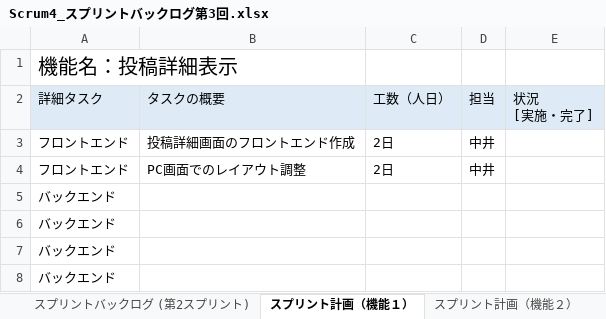
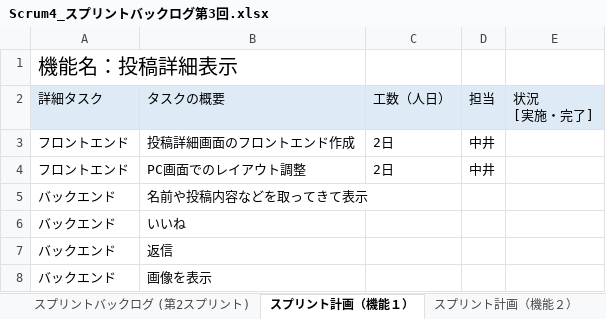
Before and after one commit to fu-syoji-t/SD3D_2023_Scrum4, an Excel workbook: 03スプリントバックログ/Scrum4_スプリントバックログ第3回.xlsx, sheet スプリント計画（機能１）, drawn as a sheet; values as stored, in another font and other column widths than the file's, no borders; the diff names each change by its address in the sheet, - before the commit and + after, or states it on an @@ line.

```diff
--- a/03スプリントバックログ/Scrum4_スプリントバックログ第3回.xlsx (sheet スプリント計画（機能１）)
+++ b/03スプリントバックログ/Scrum4_スプリントバックログ第3回.xlsx (sheet スプリント計画（機能１）)
-B5: (empty)
+B5: 名前や投稿内容などを取ってきて表示
-B6: (empty)
+B6: いいね
-B7: (empty)
+B7: 返信
-B8: (empty)
+B8: 画像を表示
```
Also changed, not shown: sheet スプリント計画（機能4), sheet スプリント計画（機能3), sheet スプリント計画（機能5), sheet スプリント計画（機能２）, 1 other file.
